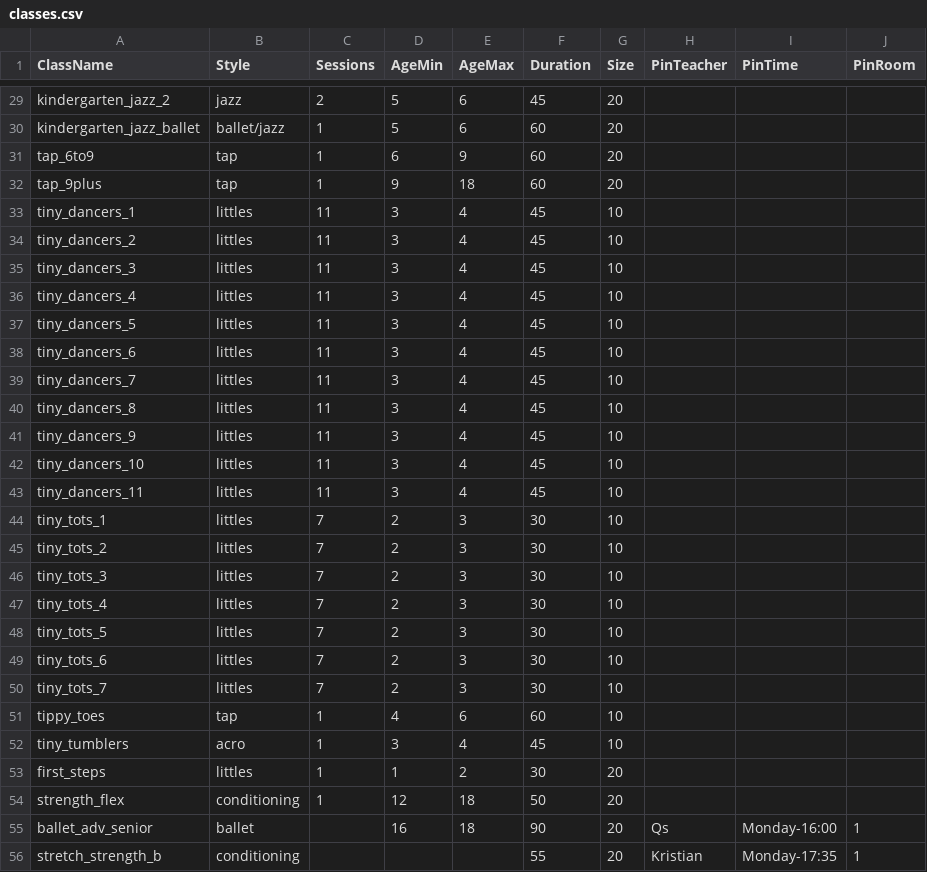
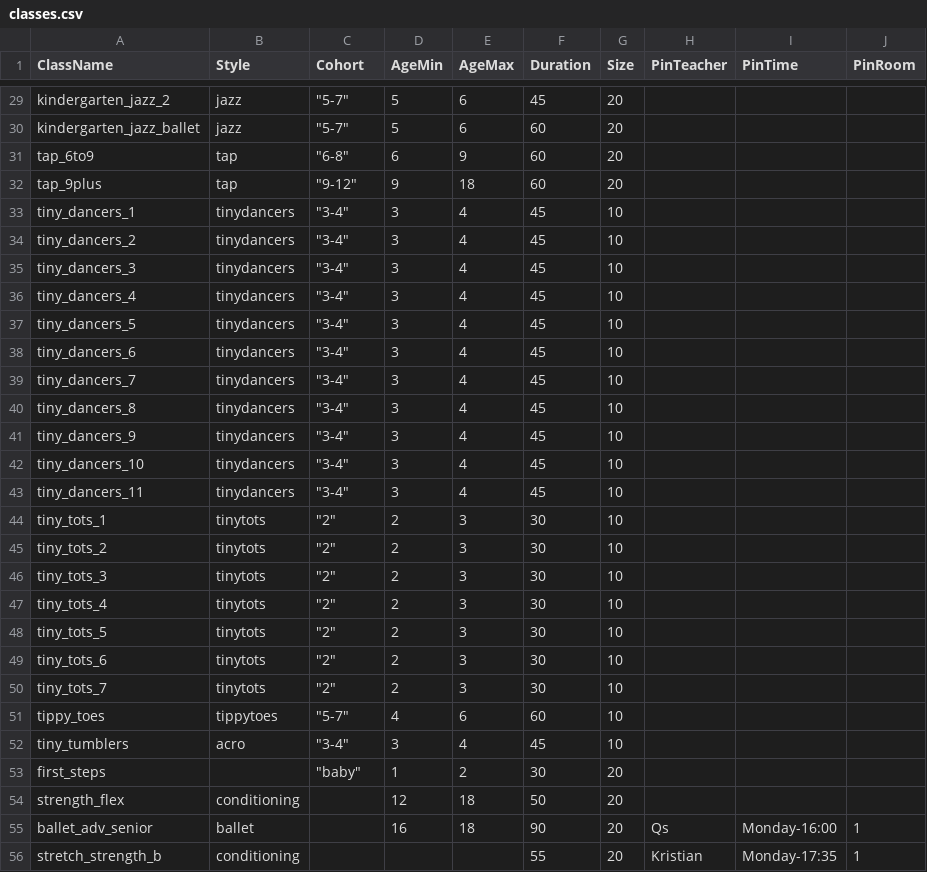
Before and after one commit to bravecompanion/StudioScheduler, a CSV file: classes.csv, drawn as a sheet; only a part is shown, gaps mark what is left out; the diff covers the shown part only; the diff names each change by its address in the sheet, - before the commit and + after, or states it on an @@ line.

```diff
--- a/classes.csv
+++ b/classes.csv
-C1: Sessions
+C1: Cohort
-C29 (Cohort): 2
+C29 (Cohort): "5-7"
-B30 (Style): ballet/jazz
+B30 (Style): jazz
-C30 (Cohort): 1
+C30 (Cohort): "5-7"
-C31 (Cohort): 1
+C31 (Cohort): "6-8"
-C32 (Cohort): 1
+C32 (Cohort): "9-12"
-B33:B43 (Style): littles
+B33:B43 (Style): tinydancers
-C33:C43 (Cohort): 11
+C33:C43 (Cohort): "3-4"
-B44:B50 (Style): littles
+B44:B50 (Style): tinytots
-C44:C50 (Cohort): 7
+C44:C50 (Cohort): "2"
-B51 (Style): tap
+B51 (Style): tippytoes
-C51 (Cohort): 1
+C51 (Cohort): "5-7"
-C52 (Cohort): 1
+C52 (Cohort): "3-4"
-B53 (Style): littles
+B53 (Style): (empty)
-C53 (Cohort): 1
+C53 (Cohort): "baby"
-C54 (Cohort): 1
+C54 (Cohort): (empty)
```
Also changed, not shown: 32 edited cells elsewhere in this file, 2 other files.
